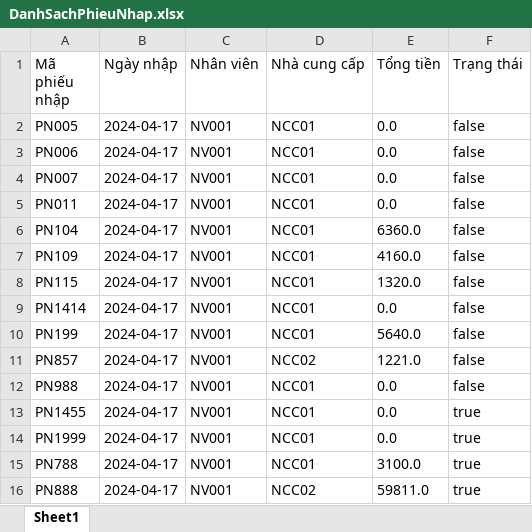
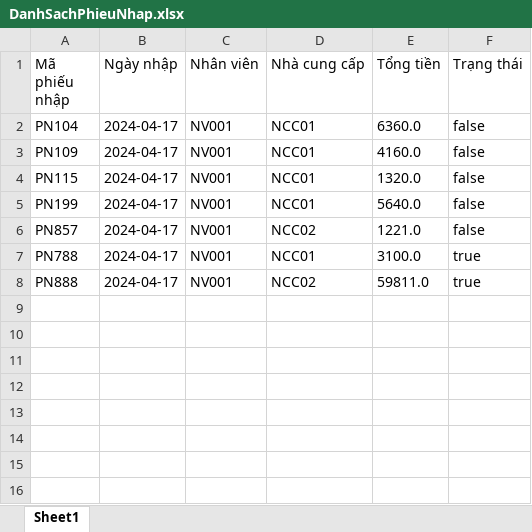
Before and after one commit to lyxuantin113/Nhom5, an Excel workbook: PTUD_Nhom1/data/DanhSachPhieuNhap.xlsx, sheet Sheet1, drawn as a sheet; values as stored, in another font and other column widths than the file's, no borders; the diff names each change by its address in the sheet, - before the commit and + after, or states it on an @@ line.

```diff
--- a/PTUD_Nhom1/data/DanhSachPhieuNhap.xlsx (sheet Sheet1)
+++ b/PTUD_Nhom1/data/DanhSachPhieuNhap.xlsx (sheet Sheet1)
-row 2: PN005 | 2024-04-17 | NV001 | NCC01 | 0.0 | false
-row 3: PN006 | 2024-04-17 | NV001 | NCC01 | 0.0 | false
-row 4: PN007 | 2024-04-17 | NV001 | NCC01 | 0.0 | false
-row 5: PN011 | 2024-04-17 | NV001 | NCC01 | 0.0 | false
-row 9: PN1414 | 2024-04-17 | NV001 | NCC01 | 0.0 | false
-row 12: PN988 | 2024-04-17 | NV001 | NCC01 | 0.0 | false
-row 13: PN1455 | 2024-04-17 | NV001 | NCC01 | 0.0 | true
-row 14: PN1999 | 2024-04-17 | NV001 | NCC01 | 0.0 | true
```
Also changed, not shown: PTUD_Nhom1/thongke.xlsx, 2 other files.
